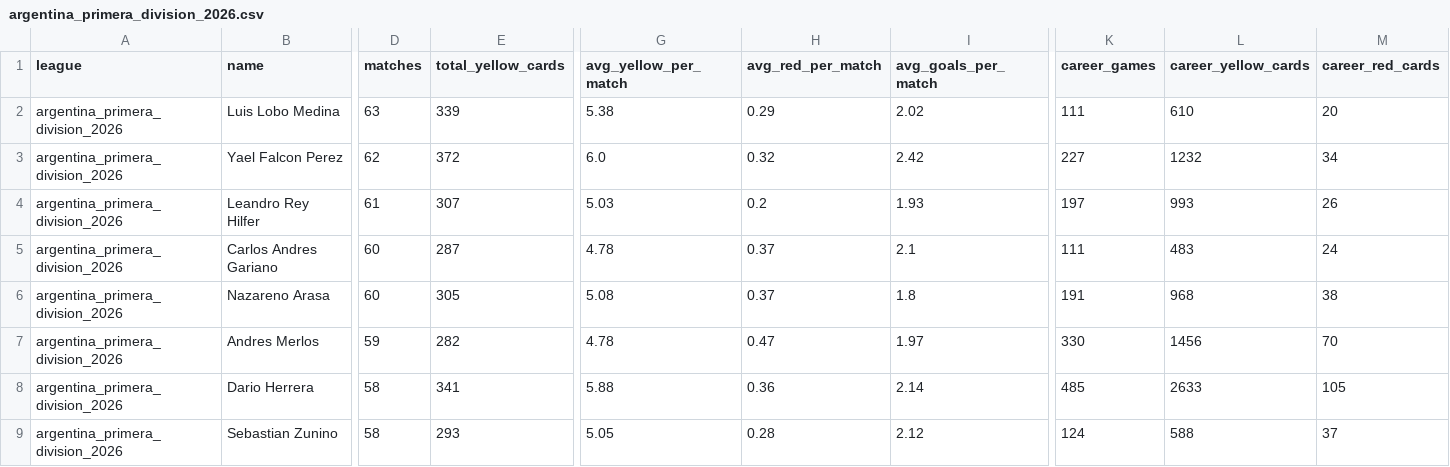
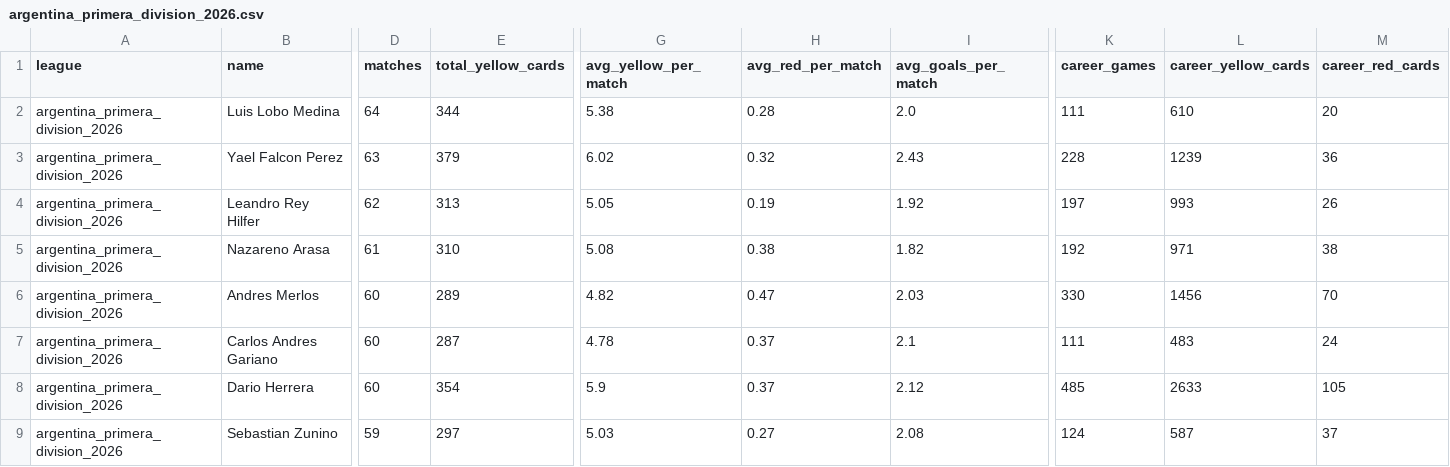
Before and after one commit to aimidas1/referees, a CSV file: argentina_primera_division_2026.csv, drawn as a sheet; only a part is shown, gaps mark what is left out; removed rows and columns are numbered as before the commit, all else as after; rows hold the shown columns only; the diff covers the shown part only; the diff names each change by its address in the sheet, - before the commit and + after, or states it on an @@ line.

```diff
--- a/argentina_primera_division_2026.csv
+++ b/argentina_primera_division_2026.csv
-D2 (matches): 63
+D2 (matches): 64
-E2 (total_yellow_cards): 339
+E2 (total_yellow_cards): 344
-H2 (avg_red_per_match): 0.29
+H2 (avg_red_per_match): 0.28
-I2 (avg_goals_per_match): 2.02
+I2 (avg_goals_per_match): 2.0
-D3 (matches): 62
+D3 (matches): 63
-E3 (total_yellow_cards): 372
+E3 (total_yellow_cards): 379
-G3 (avg_yellow_per_match): 6.0
+G3 (avg_yellow_per_match): 6.02
-I3 (avg_goals_per_match): 2.42
+I3 (avg_goals_per_match): 2.43
-K3 (career_games): 227
+K3 (career_games): 228
-L3 (career_yellow_cards): 1232
+L3 (career_yellow_cards): 1239
-M3 (career_red_cards): 34
+M3 (career_red_cards): 36
-D4 (matches): 61
+D4 (matches): 62
-E4 (total_yellow_cards): 307
+E4 (total_yellow_cards): 313
-G4 (avg_yellow_per_match): 5.03
+G4 (avg_yellow_per_match): 5.05
-H4 (avg_red_per_match): 0.2
+H4 (avg_red_per_match): 0.19
-I4 (avg_goals_per_match): 1.93
+I4 (avg_goals_per_match): 1.92
+row 5: argentina_primera_division_2026 | Nazareno Arasa | 61 | 310 | 5.08 | 0.38 | 1.82 | 192 | 971 | 38
+row 6: argentina_primera_division_2026 | Andres Merlos | 60 | 289 | 4.82 | 0.47 | 2.03 | 330 | 1456 | 70
-row 6: argentina_primera_division_2026 | Nazareno Arasa | 60 | 305 | 5.08 | 0.37 | 1.8 | 191 | 968 | 38
-row 7: argentina_primera_division_2026 | Andres Merlos | 59 | 282 | 4.78 | 0.47 | 1.97 | 330 | 1456 | 70
-D8 (matches): 58
+D8 (matches): 60
-E8 (total_yellow_cards): 341
+E8 (total_yellow_cards): 354
-G8 (avg_yellow_per_match): 5.88
+G8 (avg_yellow_per_match): 5.9
-H8 (avg_red_per_match): 0.36
+H8 (avg_red_per_match): 0.37
-I8 (avg_goals_per_match): 2.14
+I8 (avg_goals_per_match): 2.12
-D9 (matches): 58
+D9 (matches): 59
-E9 (total_yellow_cards): 293
+E9 (total_yellow_cards): 297
-G9 (avg_yellow_per_match): 5.05
+G9 (avg_yellow_per_match): 5.03
-H9 (avg_red_per_match): 0.28
+H9 (avg_red_per_match): 0.27
-I9 (avg_goals_per_match): 2.12
+I9 (avg_goals_per_match): 2.08
-L9 (career_yellow_cards): 588
+L9 (career_yellow_cards): 587
```
Also changed, not shown: 2 added rows, 2 removed rows and 44 edited cells elsewhere in this file, arabia_saudita_pro_league_2026_2027.csv, brasileirao_serie_b_2026.csv, 15 other files.
